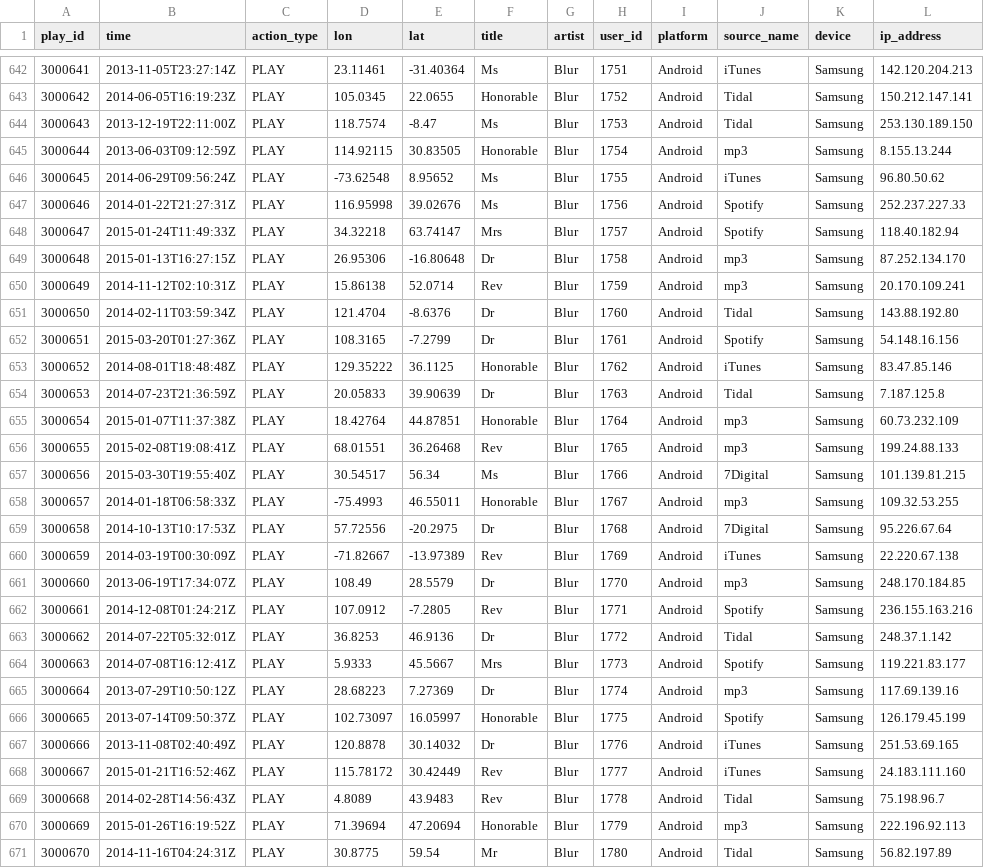
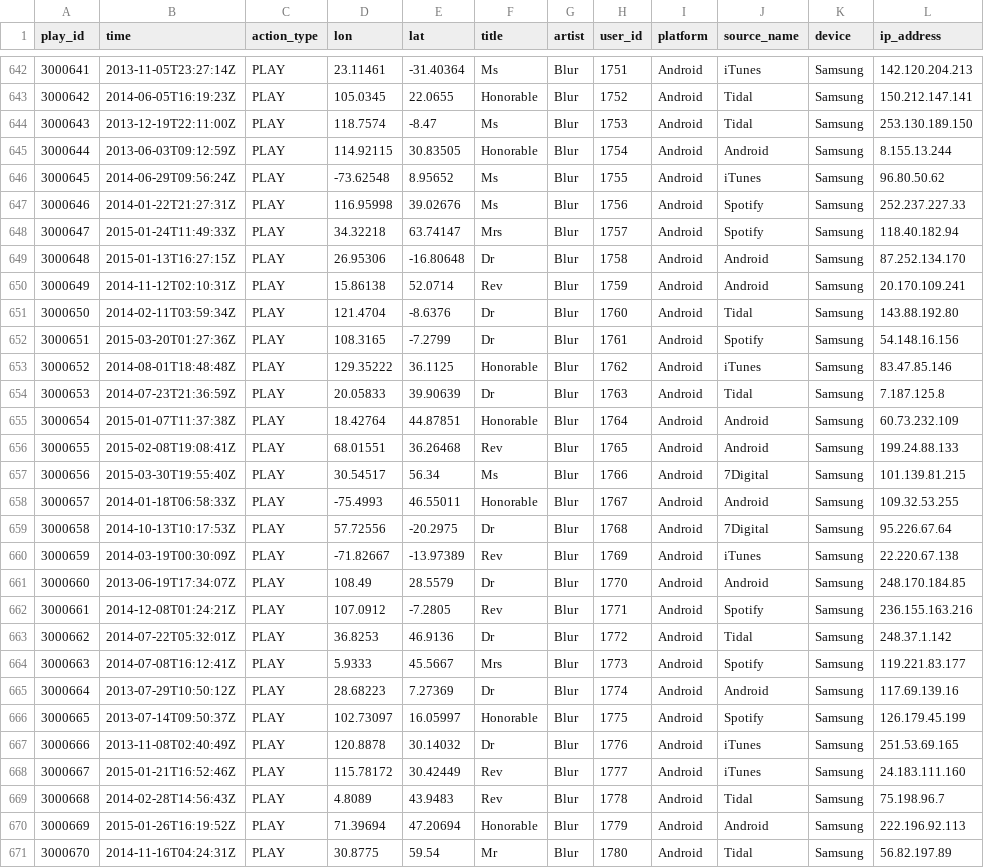
Before and after one commit to MarcusoHanlon/Soundwave, a CSV file: play.csv, drawn as a sheet; only a part is shown, gaps mark what is left out; the diff covers the shown part only.

```diff
--- a/play.csv
+++ b/play.csv
@@ -644,3 +644,3 @@ play_id,time,action_type,lon,lat,title,artist,user_id,platform,source_name,devic
 3000643,2013-12-19T22:11:00Z,PLAY,118.7574,-8.47,Ms,Blur,1753,Android,Tidal,Samsung,253.130.189.150
-3000644,2013-06-03T09:12:59Z,PLAY,114.92115,30.83505,Honorable,Blur,1754,Android,mp3,Samsung,8.155.13.244
+3000644,2013-06-03T09:12:59Z,PLAY,114.92115,30.83505,Honorable,Blur,1754,Android,Android,Samsung,8.155.13.244
 3000645,2014-06-29T09:56:24Z,PLAY,-73.62548,8.95652,Ms,Blur,1755,Android,iTunes,Samsung,96.80.50.62
@@ -648,4 +648,4 @@ play_id,time,action_type,lon,lat,title,artist,user_id,platform,source_name,devic
 3000647,2015-01-24T11:49:33Z,PLAY,34.32218,63.74147,Mrs,Blur,1757,Android,Spotify,Samsung,118.40.182.94
-3000648,2015-01-13T16:27:15Z,PLAY,26.95306,-16.80648,Dr,Blur,1758,Android,mp3,Samsung,87.252.134.170
-3000649,2014-11-12T02:10:31Z,PLAY,15.86138,52.0714,Rev,Blur,1759,Android,mp3,Samsung,20.170.109.241
+3000648,2015-01-13T16:27:15Z,PLAY,26.95306,-16.80648,Dr,Blur,1758,Android,Android,Samsung,87.252.134.170
+3000649,2014-11-12T02:10:31Z,PLAY,15.86138,52.0714,Rev,Blur,1759,Android,Android,Samsung,20.170.109.241
 3000650,2014-02-11T03:59:34Z,PLAY,121.4704,-8.6376,Dr,Blur,1760,Android,Tidal,Samsung,143.88.192.80
@@ -654,9 +654,9 @@ play_id,time,action_type,lon,lat,title,artist,user_id,platform,source_name,devic
 3000653,2014-07-23T21:36:59Z,PLAY,20.05833,39.90639,Dr,Blur,1763,Android,Tidal,Samsung,7.187.125.8
-3000654,2015-01-07T11:37:38Z,PLAY,18.42764,44.87851,Honorable,Blur,1764,Android,mp3,Samsung,60.73.232.109
-3000655,2015-02-08T19:08:41Z,PLAY,68.01551,36.26468,Rev,Blur,1765,Android,mp3,Samsung,199.24.88.133
+3000654,2015-01-07T11:37:38Z,PLAY,18.42764,44.87851,Honorable,Blur,1764,Android,Android,Samsung,60.73.232.109
+3000655,2015-02-08T19:08:41Z,PLAY,68.01551,36.26468,Rev,Blur,1765,Android,Android,Samsung,199.24.88.133
 3000656,2015-03-30T19:55:40Z,PLAY,30.54517,56.34,Ms,Blur,1766,Android,7Digital,Samsung,101.139.81.215
-3000657,2014-01-18T06:58:33Z,PLAY,-75.4993,46.55011,Honorable,Blur,1767,Android,mp3,Samsung,109.32.53.255
+3000657,2014-01-18T06:58:33Z,PLAY,-75.4993,46.55011,Honorable,Blur,1767,Android,Android,Samsung,109.32.53.255
 3000658,2014-10-13T10:17:53Z,PLAY,57.72556,-20.2975,Dr,Blur,1768,Android,7Digital,Samsung,95.226.67.64
 3000659,2014-03-19T00:30:09Z,PLAY,-71.82667,-13.97389,Rev,Blur,1769,Android,iTunes,Samsung,22.220.67.138
-3000660,2013-06-19T17:34:07Z,PLAY,108.49,28.5579,Dr,Blur,1770,Android,mp3,Samsung,248.170.184.85
+3000660,2013-06-19T17:34:07Z,PLAY,108.49,28.5579,Dr,Blur,1770,Android,Android,Samsung,248.170.184.85
 3000661,2014-12-08T01:24:21Z,PLAY,107.0912,-7.2805,Rev,Blur,1771,Android,Spotify,Samsung,236.155.163.216
@@ -664,3 +664,3 @@ play_id,time,action_type,lon,lat,title,artist,user_id,platform,source_name,devic
 3000663,2014-07-08T16:12:41Z,PLAY,5.9333,45.5667,Mrs,Blur,1773,Android,Spotify,Samsung,119.221.83.177
-3000664,2013-07-29T10:50:12Z,PLAY,28.68223,7.27369,Dr,Blur,1774,Android,mp3,Samsung,117.69.139.16
+3000664,2013-07-29T10:50:12Z,PLAY,28.68223,7.27369,Dr,Blur,1774,Android,Android,Samsung,117.69.139.16
 3000665,2013-07-14T09:50:37Z,PLAY,102.73097,16.05997,Honorable,Blur,1775,Android,Spotify,Samsung,126.179.45.199
@@ -669,3 +669,3 @@ play_id,time,action_type,lon,lat,title,artist,user_id,platform,source_name,devic
 3000668,2014-02-28T14:56:43Z,PLAY,4.8089,43.9483,Rev,Blur,1778,Android,Tidal,Samsung,75.198.96.7
-3000669,2015-01-26T16:19:52Z,PLAY,71.39694,47.20694,Honorable,Blur,1779,Android,mp3,Samsung,222.196.92.113
+3000669,2015-01-26T16:19:52Z,PLAY,71.39694,47.20694,Honorable,Blur,1779,Android,Android,Samsung,222.196.92.113
 3000670,2014-11-16T04:24:31Z,PLAY,30.8775,59.54,Mr,Blur,1780,Android,Tidal,Samsung,56.82.197.89
```
Also changed, not shown: 177 edited cells elsewhere in this file, 22 other files.
